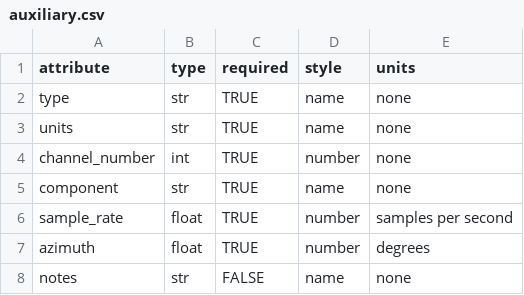
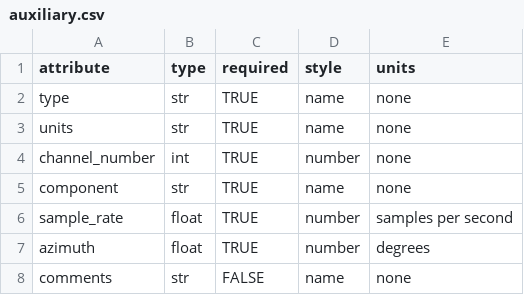
Before and after one commit to kujaku11/MTarchive, a CSV file: mth5/standards/auxiliary.csv, drawn as a sheet.

```diff
--- a/mth5/standards/auxiliary.csv
+++ b/mth5/standards/auxiliary.csv
@@ -7,2 +7,2 @@ sample_rate,float,TRUE,number,samples per second
 azimuth,float,TRUE,number,degrees
-notes,str,FALSE,name,none
+comments,str,FALSE,name,none
```
Also changed, not shown: mth5/standards/channel.csv, mth5/standards/electric.csv, 12 other files.
